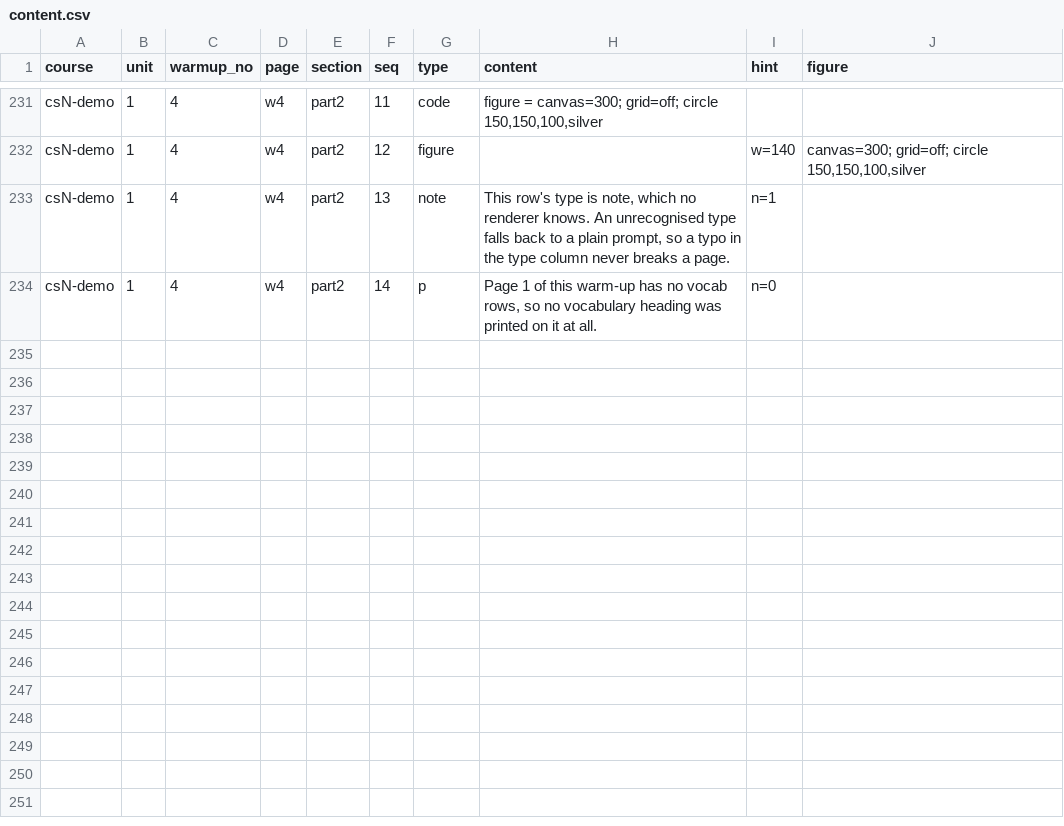
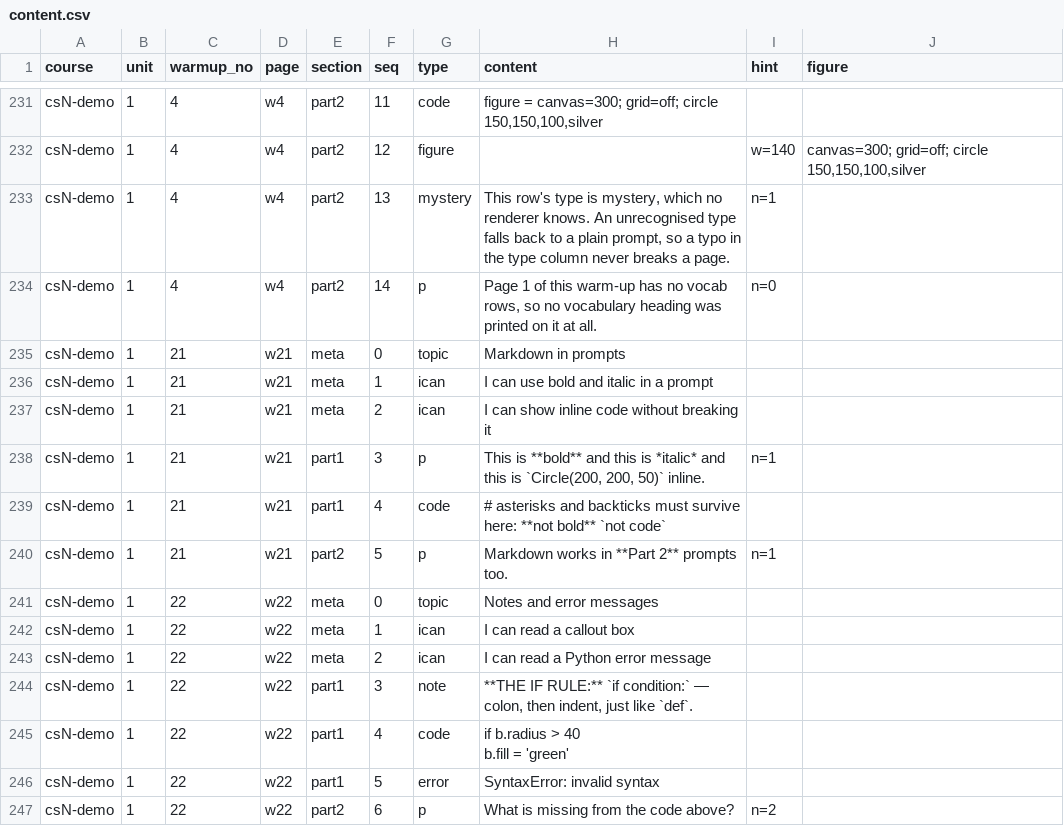
Before and after one commit to porttack/cmu-warmups, a CSV file: toolchain/content.csv, drawn as a sheet; only a part is shown, gaps mark what is left out.

```diff
--- a/toolchain/content.csv
+++ b/toolchain/content.csv
@@ -252,3 +252,17 @@ csN-demo,1,4,w4,part2,11,code,"figure = canvas=300; grid=off; circle 150,150,100
 csN-demo,1,4,w4,part2,12,figure,,w=140,"canvas=300; grid=off; circle 150,150,100,silver"
-csN-demo,1,4,w4,part2,13,note,"This row's type is note, which no renderer knows. An unrecognised type falls back to a plain prompt, so a typo in the type column never breaks a page.",n=1,
+csN-demo,1,4,w4,part2,13,mystery,"This row's type is mystery, which no renderer knows. An unrecognised type falls back to a plain prompt, so a typo in the type column never breaks a page.",n=1,
 csN-demo,1,4,w4,part2,14,p,"Page 1 of this warm-up has no vocab rows, so no vocabulary heading was printed on it at all.",n=0,
+csN-demo,1,21,w21,meta,0,topic,Markdown in prompts,,
+csN-demo,1,21,w21,meta,1,ican,I can use bold and italic in a prompt,,
+csN-demo,1,21,w21,meta,2,ican,I can show inline code without breaking it,,
+csN-demo,1,21,w21,part1,3,p,"This is **bold** and this is *italic* and this is `Circle(200, 200, 50)` inline.",n=1,
+csN-demo,1,21,w21,part1,4,code,"# asterisks and backticks must survive here: **not bold** `not code`",,
+csN-demo,1,21,w21,part2,5,p,Markdown works in **Part 2** prompts too.,n=1,
+csN-demo,1,22,w22,meta,0,topic,Notes and error messages,,
+csN-demo,1,22,w22,meta,1,ican,I can read a callout box,,
+csN-demo,1,22,w22,meta,2,ican,I can read a Python error message,,
+csN-demo,1,22,w22,part1,3,note,"**THE IF RULE:** `if condition:` — colon, then indent, just like `def`.",,
+csN-demo,1,22,w22,part1,4,code,"if b.radius > 40
+    b.fill = 'green'",,
+csN-demo,1,22,w22,part1,5,error,SyntaxError: invalid syntax,,
+csN-demo,1,22,w22,part2,6,p,What is missing from the code above?,n=2,
```
Also changed, not shown: docs/content.csv, 8 other files.
